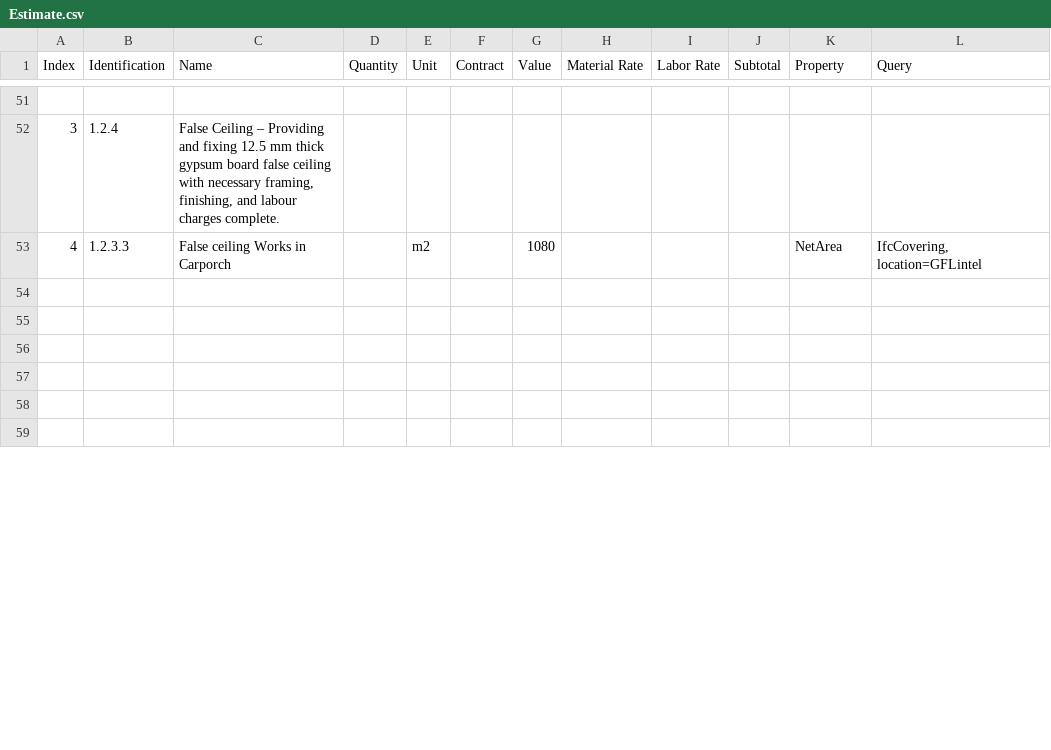
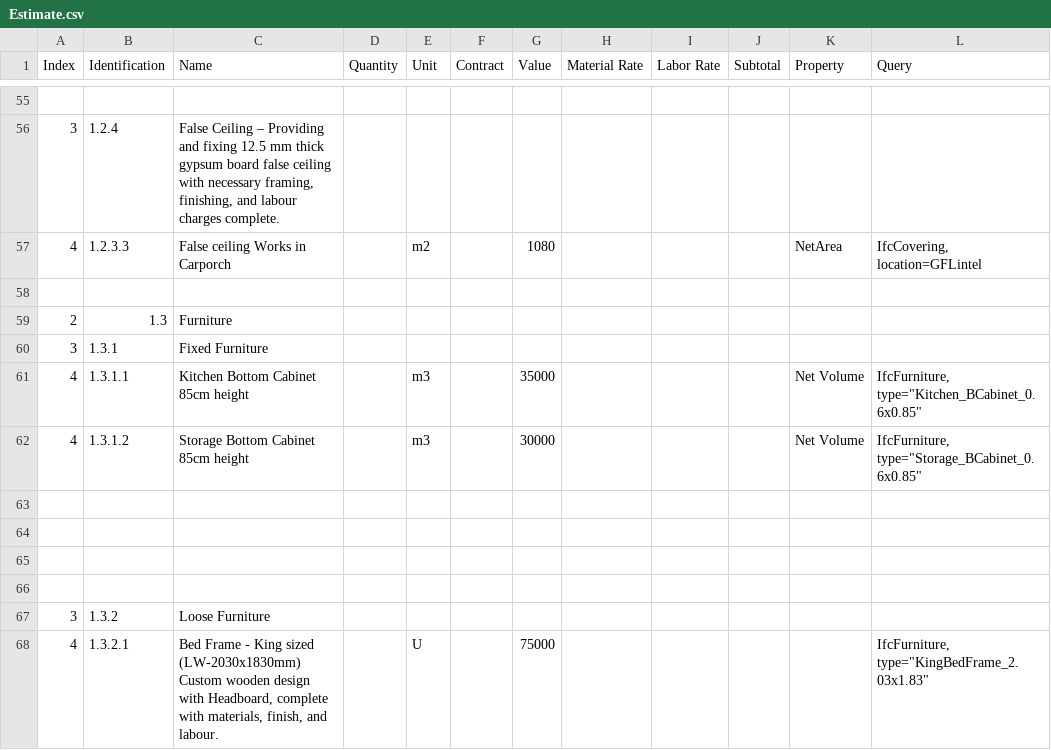
Before and after one commit to Arunarchitect/SreekeshIFC, a CSV file: schedules/Estimate.csv, drawn as a sheet; only a part is shown, gaps mark what is left out; the shorter side is filled out with more unchanged rows; the diff covers the shown part only; the diff names each change by its address in the sheet, - before the commit and + after, or states it on an @@ line.

```diff
--- a/schedules/Estimate.csv
+++ b/schedules/Estimate.csv
+row 59: 2 | 1.3 | Furniture
+row 60: 3 | 1.3.1 | Fixed Furniture
+row 61: 4 | 1.3.1.1 | Kitchen Bottom Cabinet 85cm height |  | m3 |  | 35000 |  |  |  | Net Volume | IfcFurniture, type="Kitchen_BCabinet_0.6x0.85"
+row 62: 4 | 1.3.1.2 | Storage Bottom Cabinet 85cm height |  | m3 |  | 30000 |  |  |  | Net Volume | IfcFurniture, type="Storage_BCabinet_0.6x0.85"
+row 67: 3 | 1.3.2 | Loose Furniture
+row 68: 4 | 1.3.2.1 | Bed Frame - King sized (LW-2030x1830mm) Custom wooden design with Headboard, complete with materials, finish, and labour. |  | U |  | 75000 |  |  |  |  | IfcFurniture, type="KingBedFrame_2.03x1.83"
```
Also changed, not shown: 10 added rows, 2 removed rows and 16 edited cells elsewhere in this file, 3 other files.
